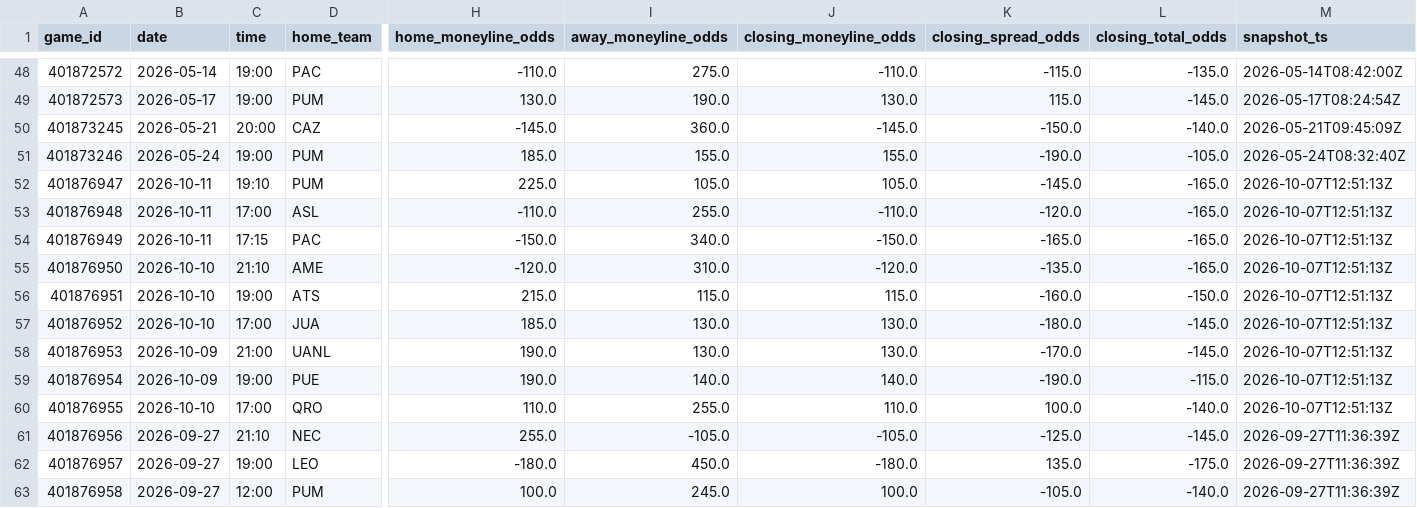
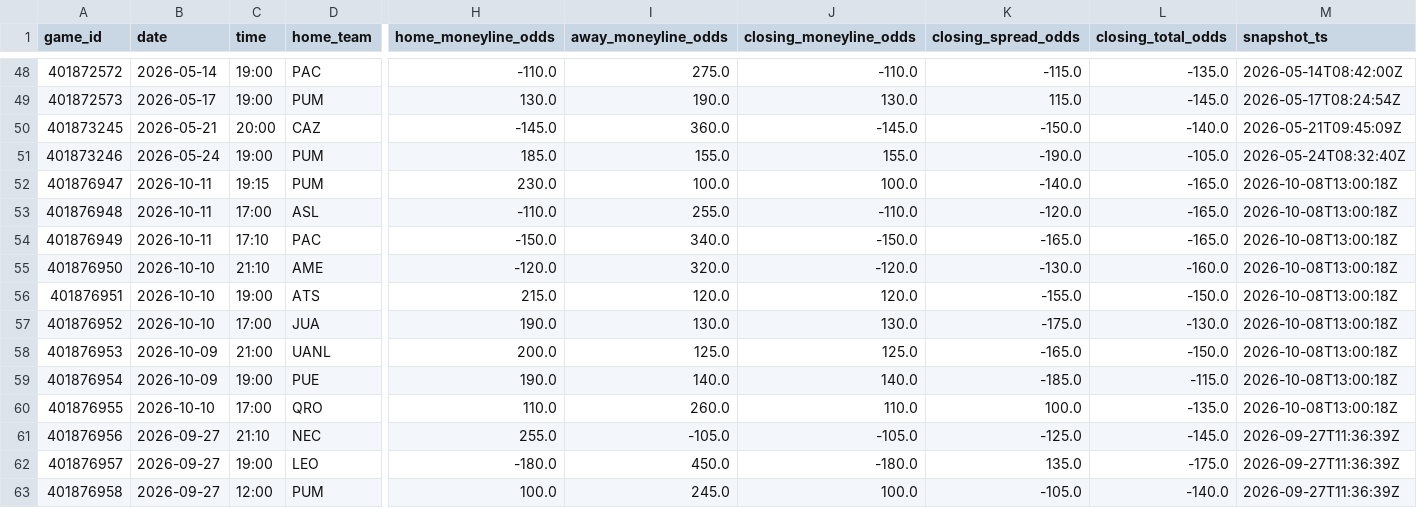
Before and after one commit to emilioandrade0/PickGOLD, a CSV file: src/data/liga_mx/raw/liga_mx_odds_snapshots.csv, drawn as a sheet; only a part is shown, gaps mark what is left out; the diff names each change by its address in the sheet, - before the commit and + after, or states it on an @@ line.

```diff
--- a/src/data/liga_mx/raw/liga_mx_odds_snapshots.csv
+++ b/src/data/liga_mx/raw/liga_mx_odds_snapshots.csv
-C52 (time): 19:10
+C52 (time): 19:15
-H52 (home_moneyline_odds): 225.0
+H52 (home_moneyline_odds): 230.0
-I52 (away_moneyline_odds): 105.0
+I52 (away_moneyline_odds): 100.0
-J52 (closing_moneyline_odds): 105.0
+J52 (closing_moneyline_odds): 100.0
-K52 (closing_spread_odds): -145.0
+K52 (closing_spread_odds): -140.0
-M52:M60 (snapshot_ts): 2026-10-07T12:51:13Z
+M52:M60 (snapshot_ts): 2026-10-08T13:00:18Z
-C54 (time): 17:15
+C54 (time): 17:10
-I55 (away_moneyline_odds): 310.0
+I55 (away_moneyline_odds): 320.0
-K55 (closing_spread_odds): -135.0
+K55 (closing_spread_odds): -130.0
-L55 (closing_total_odds): -165.0
+L55 (closing_total_odds): -160.0
-I56 (away_moneyline_odds): 115.0
+I56 (away_moneyline_odds): 120.0
-J56 (closing_moneyline_odds): 115.0
+J56 (closing_moneyline_odds): 120.0
-K56 (closing_spread_odds): -160.0
+K56 (closing_spread_odds): -155.0
-H57 (home_moneyline_odds): 185.0
+H57 (home_moneyline_odds): 190.0
-K57 (closing_spread_odds): -180.0
+K57 (closing_spread_odds): -175.0
-L57 (closing_total_odds): -145.0
+L57 (closing_total_odds): -130.0
-H58 (home_moneyline_odds): 190.0
+H58 (home_moneyline_odds): 200.0
-I58 (away_moneyline_odds): 130.0
+I58 (away_moneyline_odds): 125.0
-J58 (closing_moneyline_odds): 130.0
+J58 (closing_moneyline_odds): 125.0
-K58 (closing_spread_odds): -170.0
+K58 (closing_spread_odds): -165.0
-L58 (closing_total_odds): -145.0
+L58 (closing_total_odds): -150.0
-K59 (closing_spread_odds): -190.0
+K59 (closing_spread_odds): -185.0
-I60 (away_moneyline_odds): 255.0
+I60 (away_moneyline_odds): 260.0
-L60 (closing_total_odds): -140.0
+L60 (closing_total_odds): -135.0
```
Also changed, not shown: src/data/bundesliga/raw/bundesliga_upcoming_schedule.csv, src/data/kbo/raw/kbo_advanced_history.csv, 47 other files.
